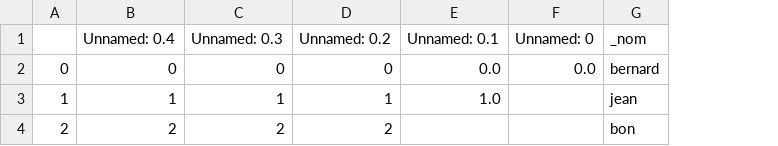
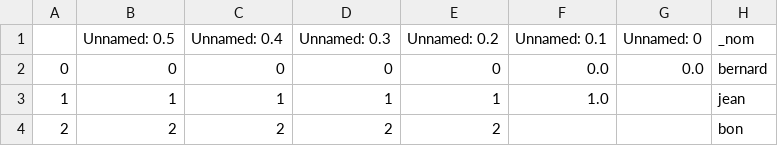
Before and after one commit to GabrielPatry/projet-gestionnaire-de-rendez-vous, a CSV file: patients.csv, drawn as a sheet; only a part is shown; the diff names each change by its address in the sheet, - before the commit and + after, or states it on an @@ line.

```diff
--- a/patients.csv
+++ b/patients.csv
+column B (Unnamed: 0.5), rows 2-4: 0 | 1 | 2
```
Also changed, not shown: docteurs.csv, 1 other file.
